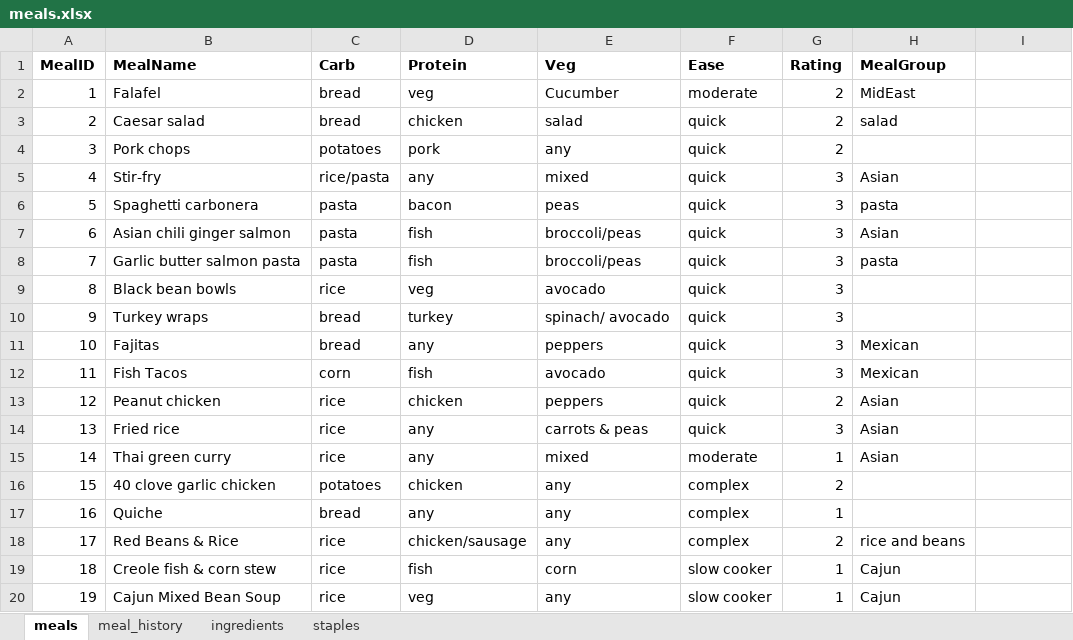
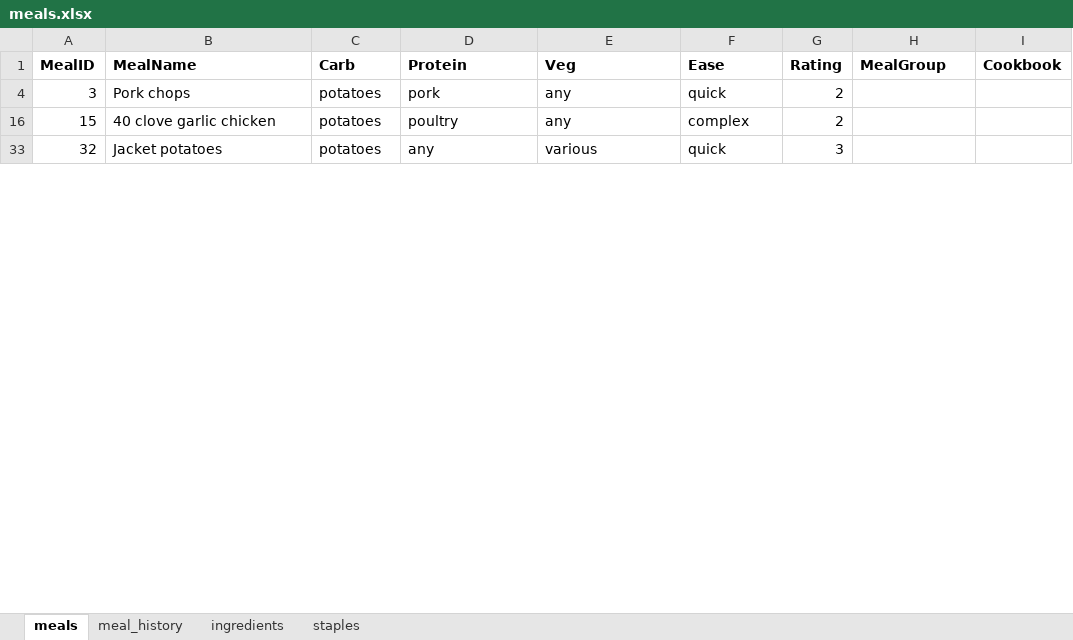
Before and after one commit to deg75kd/DinnerRandomizer, an Excel workbook: meals.xlsx, sheet meals, drawn as a sheet; only a part is shown; the shorter side is filled out with more unchanged rows; values as stored, in another font and other column widths than the file's, no borders; removed rows and columns are numbered as before the commit, all else as after; the diff covers the shown part only; the diff names each change by its address in the sheet, - before the commit and + after, or states it on an @@ line.

```diff
--- a/meals.xlsx (sheet meals)
+++ b/meals.xlsx (sheet meals)
-I1: (empty)
+I1: Cookbook
@@ row 2 hidden: 1 | Falafel | bread | veg | Cucumber | moderate | 2 | MidEast @@
-row 3: 2 | Caesar salad | bread | chicken | salad | quick | 2 | salad
@@ row 5 hidden: 4 | Stir-fry | rice/pasta | any | mixed | quick | 3 | Asian @@
@@ row 6 hidden: 5 | Spaghetti carbonera | pasta | bacon | peas | quick | 3 | pasta @@
@@ row 7 hidden: 6 | Asian chili ginger salmon | pasta | fish | broccoli/peas | quick | 3 | Asian @@
@@ row 8 hidden: 7 | Garlic butter salmon pasta | pasta | fish | broccoli/peas | quick | 3 | pasta @@
@@ row 9 hidden: 8 | Black bean bowls | rice | veg | avocado | quick | 3 @@
-row 10: 9 | Turkey wraps | bread | turkey | spinach/ avocado | quick | 3
-row 11: 10 | Fajitas | bread | any | peppers | quick | 3 | Mexican
@@ row 12 hidden: 11 | Fish Tacos | corn | fish | avocado | quick | 3 | Mexican @@
-row 13: 12 | Peanut chicken | rice | chicken | peppers | quick | 2 | Asian
@@ row 14 hidden: 13 | Fried rice | rice | any | carrots & peas | quick | 3 | Asian @@
@@ row 15 hidden: 14 | Thai green curry | rice | any | mixed | moderate | 1 | Asian @@
-D16 (Protein): chicken
+D16 (Protein): poultry
@@ row 17 hidden: 16 | Quiche | bread | any | any | complex | 1 @@
@@ row 18 hidden: 17 | Red Beans & Rice | rice | chicken/sausage | any | complex | 2 | rice and beans @@
@@ row 19 hidden: 18 | Creole fish & corn stew | rice | fish | corn | slow cooker | 1 | Cajun @@
@@ row 20 hidden: 19 | Cajun Mixed Bean Soup | rice | veg | any | slow cooker | 1 | Cajun @@
```
Also changed, not shown: 2 added rows, 9 removed rows, 24 hidden or unhidden rows and 8 edited cells elsewhere in this sheet, sheet meal_history, sheet ingredients, hidden cells, 2 other files.
